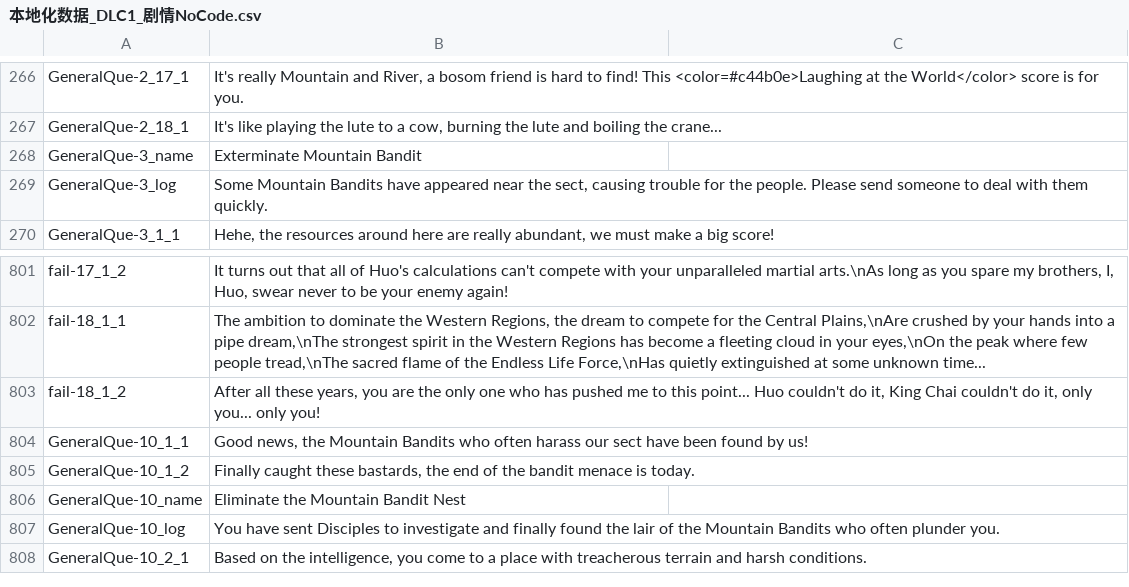
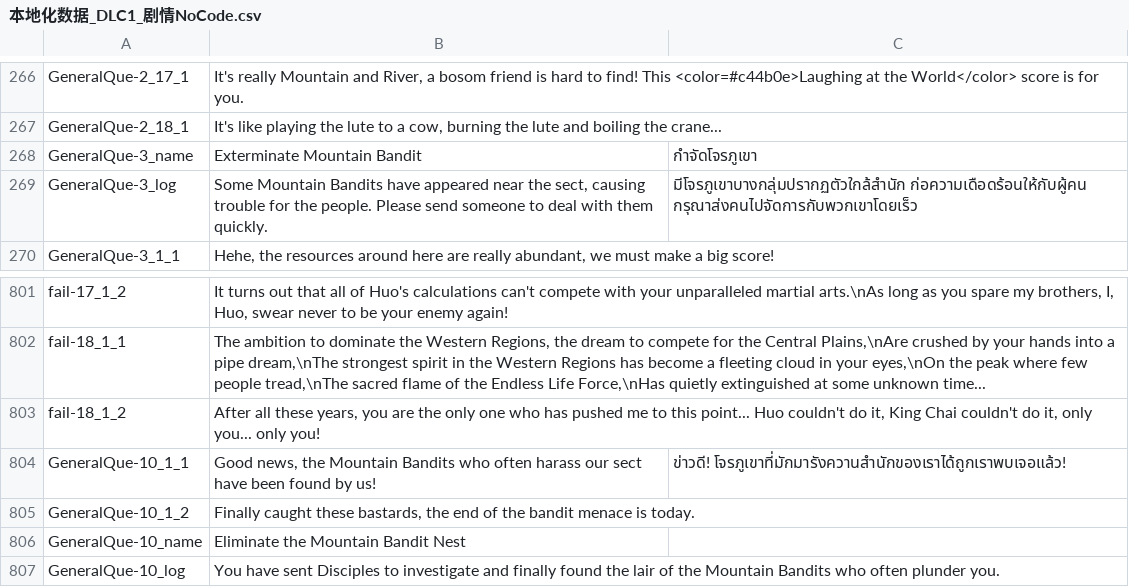
Before and after one commit to 1ookilo/WulinSH-TH, a CSV file: WulinPy/GenerateCSVtoXSLX/csv_input/本地化数据_DLC1_剧情NoCode.csv, drawn as a sheet; only a part is shown, gaps mark what is left out; the shorter side is filled out with more unchanged rows.

```diff
--- a/WulinPy/GenerateCSVtoXSLX/csv_input/本地化数据_DLC1_剧情NoCode.csv
+++ b/WulinPy/GenerateCSVtoXSLX/csv_input/本地化数据_DLC1_剧情NoCode.csv
@@ -267,4 +267,4 @@ GeneralQue-2_17_1,"It's really Mountain and River, a bosom friend is hard to fin
 GeneralQue-2_18_1,"It's like playing the lute to a cow, burning the lute and boiling the crane..."
-GeneralQue-3_name,Exterminate Mountain Bandit
-GeneralQue-3_log,"Some Mountain Bandits have appeared near the sect, causing trouble for the people. Please send someone to deal with them quickly."
+GeneralQue-3_name,Exterminate Mountain Bandit,กำจัดโจรภูเขา
+GeneralQue-3_log,"Some Mountain Bandits have appeared near the sect, causing trouble for the people. Please send someone to deal with them quickly.",มีโจรภูเขาบางกลุ่มปรากฏตัวใกล้สำนัก ก่อความเดือดร้อนให้กับผู้คน กรุณาส่งคนไปจัดการกับพวกเขาโดยเร็ว
 GeneralQue-3_1_1,"Hehe, the resources around here are really abundant, we must make a big score!"
@@ -803,3 +803,3 @@ fail-18_1_1,"The ambition to dominate the Western Regions, the dream to compete
 fail-18_1_2,"After all these years, you are the only one who has pushed me to this point... Huo couldn't do it, King Chai couldn't do it, only you... only you!"
-GeneralQue-10_1_1,"Good news, the Mountain Bandits who often harass our sect have been found by us!"
+GeneralQue-10_1_1,"Good news, the Mountain Bandits who often harass our sect have been found by us!",ข่าวดี! โจรภูเขาที่มักมารังควานสำนักของเราได้ถูกเราพบเจอแล้ว!
 GeneralQue-10_1_2,"Finally caught these bastards, the end of the bandit menace is today."
```
Also changed, not shown: WulinPy/GenerateCSVtoXSLX/csv_input/本地化数据_Name.csv, WulinPy/GenerateCSVtoXSLX/csv_input/本地化数据_事件_zq.csv, 4 other files.
